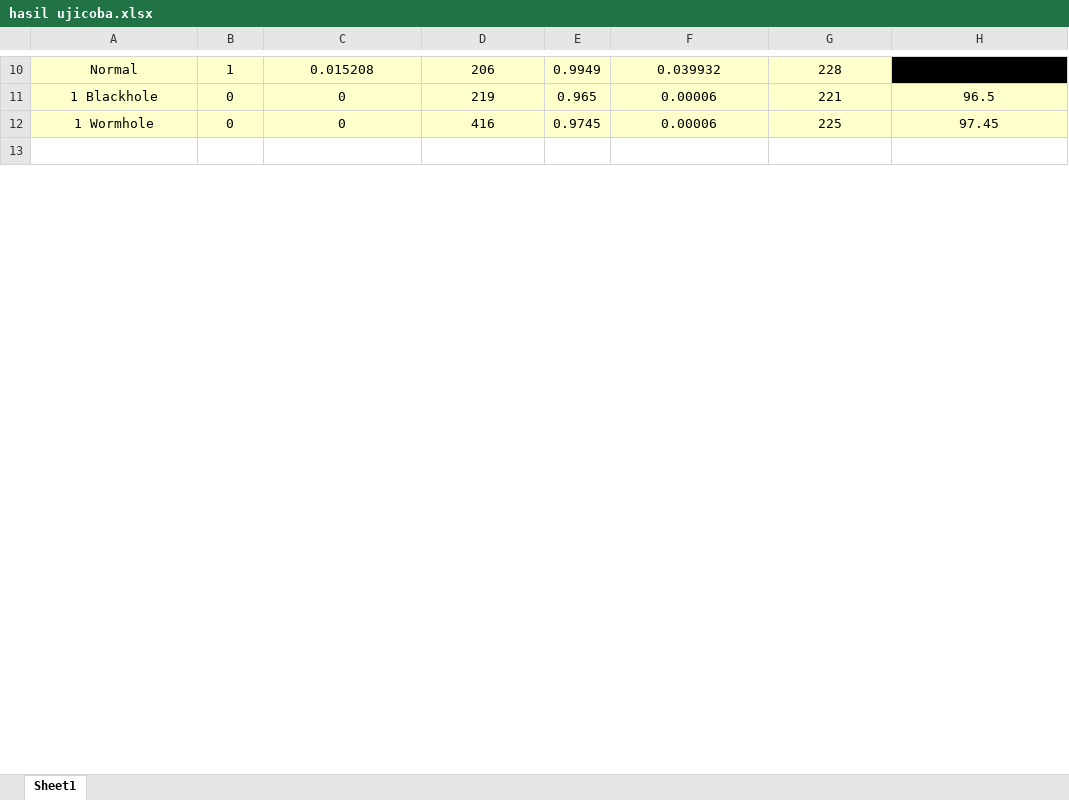
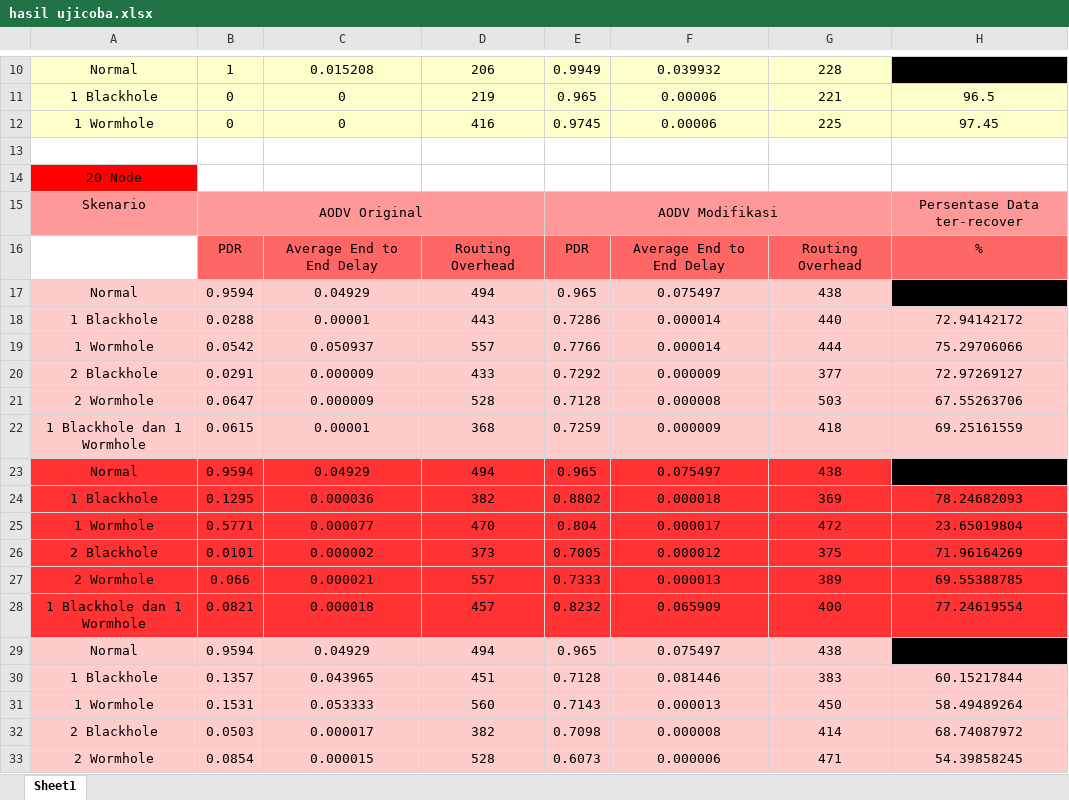
Before and after one commit to titiyesno/TA, an Excel workbook: hasil ujicoba.xlsx, sheet Sheet1, drawn as a sheet; only a part is shown, gaps mark what is left out; values as stored, in another font and other column widths than the file's, no borders; the diff covers the shown part only; the diff names each change by its address in the sheet, - before the commit and + after, or states it on an @@ line.

Commit message:
sampek 30 node

```diff
--- a/hasil ujicoba.xlsx (sheet Sheet1)
+++ b/hasil ujicoba.xlsx (sheet Sheet1)
+row 14: 20 Node
+row 15: Skenario | AODV Original |  |  | AODV Modifikasi |  |  | Persentase Data ter-recover
+row 16:  | PDR | Average End to End Delay | Routing Overhead | PDR | Average End to End Delay | Routing Overhead | %
+row 17: Normal | 0.9594 | 0.04929 | 494 | 0.965 | 0.075497 | 438
+row 18: 1 Blackhole | 0.0288 | 0.00001 | 443 | 0.7286 | 0.000014 | 440 | 72.94142172
+row 19: 1 Wormhole | 0.0542 | 0.050937 | 557 | 0.7766 | 0.000014 | 444 | 75.29706066
+row 20: 2 Blackhole | 0.0291 | 0.000009 | 433 | 0.7292 | 0.000009 | 377 | 72.97269127
+row 21: 2 Wormhole | 0.0647 | 0.000009 | 528 | 0.7128 | 0.000008 | 503 | 67.55263706
+row 22: 1 Blackhole dan 1 Wormhole | 0.0615 | 0.00001 | 368 | 0.7259 | 0.000009 | 418 | 69.25161559
+row 23: Normal | 0.9594 | 0.04929 | 494 | 0.965 | 0.075497 | 438
+row 24: 1 Blackhole | 0.1295 | 0.000036 | 382 | 0.8802 | 0.000018 | 369 | 78.24682093
+row 25: 1 Wormhole | 0.5771 | 0.000077 | 470 | 0.804 | 0.000017 | 472 | 23.65019804
+row 26: 2 Blackhole | 0.0101 | 0.000002 | 373 | 0.7005 | 0.000012 | 375 | 71.96164269
+row 27: 2 Wormhole | 0.066 | 0.000021 | 557 | 0.7333 | 0.000013 | 389 | 69.55388785
+row 28: 1 Blackhole dan 1 Wormhole | 0.0821 | 0.000018 | 457 | 0.8232 | 0.065909 | 400 | 77.24619554
+row 29: Normal | 0.9594 | 0.04929 | 494 | 0.965 | 0.075497 | 438
+row 30: 1 Blackhole | 0.1357 | 0.043965 | 451 | 0.7128 | 0.081446 | 383 | 60.15217844
+row 31: 1 Wormhole | 0.1531 | 0.053333 | 560 | 0.7143 | 0.000013 | 450 | 58.49489264
+row 32: 2 Blackhole | 0.0503 | 0.000017 | 382 | 0.7098 | 0.000008 | 414 | 68.74087972
+row 33: 2 Wormhole | 0.0854 | 0.000015 | 528 | 0.6073 | 0.000006 | 471 | 54.39858245
```
Also changed, not shown: 76 added rows, 1 edited cell and cell formats elsewhere in this sheet, 34 other files.
